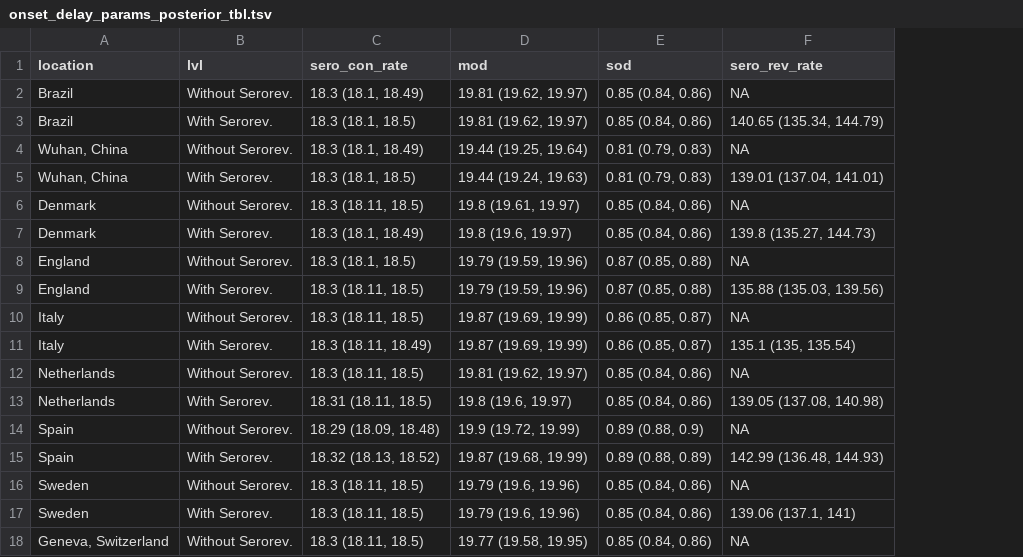
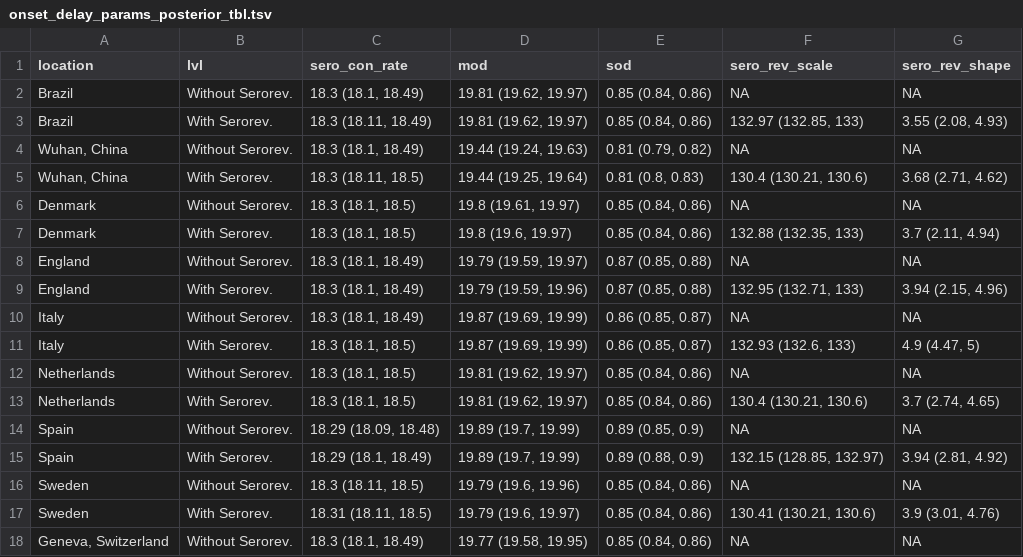
Before and after one commit to mrc-ide/reestimate_covidIFR_analysis, a TSV file: tables/final_tables/onset_delay_params_posterior_tbl.tsv, drawn as a sheet; only a part is shown; the diff covers the shown part only; the diff names each change by its address in the sheet, - before the commit and + after, or states it on an @@ line.

```diff
--- a/tables/final_tables/onset_delay_params_posterior_tbl.tsv
+++ b/tables/final_tables/onset_delay_params_posterior_tbl.tsv
+column G (sero_rev_shape), rows 2-18: NA | 3.55 (2.08, 4.93) | NA | 3.68 (2.71, 4.62) | NA | 3.7 (2.11, 4.94) | NA | 3.94 (2.15, 4.96) | NA | 4.9 (4.47, 5) | NA | 3.7 (2.74, 4.65) | NA | 3.94 (2.81, 4.92) | NA | 3.9 (3.01, 4.76) | NA
-F1: sero_rev_rate
+F1: sero_rev_scale
-C3 (sero_con_rate): 18.3 (18.1, 18.5)
+C3 (sero_con_rate): 18.3 (18.11, 18.49)
-F3 (sero_rev_scale): 140.65 (135.34, 144.79)
+F3 (sero_rev_scale): 132.97 (132.85, 133)
-D4 (mod): 19.44 (19.25, 19.64)
+D4 (mod): 19.44 (19.24, 19.63)
-E4 (sod): 0.81 (0.79, 0.83)
+E4 (sod): 0.81 (0.79, 0.82)
-C5 (sero_con_rate): 18.3 (18.1, 18.5)
+C5 (sero_con_rate): 18.3 (18.11, 18.5)
-D5 (mod): 19.44 (19.24, 19.63)
+D5 (mod): 19.44 (19.25, 19.64)
-E5 (sod): 0.81 (0.79, 0.83)
+E5 (sod): 0.81 (0.8, 0.83)
-F5 (sero_rev_scale): 139.01 (137.04, 141.01)
+F5 (sero_rev_scale): 130.4 (130.21, 130.6)
-C6 (sero_con_rate): 18.3 (18.11, 18.5)
+C6 (sero_con_rate): 18.3 (18.1, 18.5)
-C7 (sero_con_rate): 18.3 (18.1, 18.49)
+C7 (sero_con_rate): 18.3 (18.1, 18.5)
-F7 (sero_rev_scale): 139.8 (135.27, 144.73)
+F7 (sero_rev_scale): 132.88 (132.35, 133)
-C8 (sero_con_rate): 18.3 (18.1, 18.5)
+C8 (sero_con_rate): 18.3 (18.1, 18.49)
-D8 (mod): 19.79 (19.59, 19.96)
+D8 (mod): 19.79 (19.59, 19.97)
-C9:C10 (sero_con_rate): 18.3 (18.11, 18.5)
+C9:C10 (sero_con_rate): 18.3 (18.1, 18.49)
-F9 (sero_rev_scale): 135.88 (135.03, 139.56)
+F9 (sero_rev_scale): 132.95 (132.71, 133)
-C11 (sero_con_rate): 18.3 (18.11, 18.49)
+C11 (sero_con_rate): 18.3 (18.1, 18.5)
-F11 (sero_rev_scale): 135.1 (135, 135.54)
+F11 (sero_rev_scale): 132.93 (132.6, 133)
-C12 (sero_con_rate): 18.3 (18.11, 18.5)
+C12 (sero_con_rate): 18.3 (18.1, 18.5)
-C13 (sero_con_rate): 18.31 (18.11, 18.5)
+C13 (sero_con_rate): 18.3 (18.1, 18.5)
-D13 (mod): 19.8 (19.6, 19.97)
+D13 (mod): 19.81 (19.62, 19.97)
-F13 (sero_rev_scale): 139.05 (137.08, 140.98)
+F13 (sero_rev_scale): 130.4 (130.21, 130.6)
-D14 (mod): 19.9 (19.72, 19.99)
+D14 (mod): 19.89 (19.7, 19.99)
-E14 (sod): 0.89 (0.88, 0.9)
+E14 (sod): 0.89 (0.85, 0.9)
-C15 (sero_con_rate): 18.32 (18.13, 18.52)
+C15 (sero_con_rate): 18.29 (18.1, 18.49)
-D15 (mod): 19.87 (19.68, 19.99)
+D15 (mod): 19.89 (19.7, 19.99)
-E15 (sod): 0.89 (0.88, 0.89)
+E15 (sod): 0.89 (0.88, 0.9)
-F15 (sero_rev_scale): 142.99 (136.48, 144.93)
+F15 (sero_rev_scale): 132.15 (128.85, 132.97)
-C17 (sero_con_rate): 18.3 (18.11, 18.5)
+C17 (sero_con_rate): 18.31 (18.11, 18.5)
-D17 (mod): 19.79 (19.6, 19.96)
+D17 (mod): 19.79 (19.6, 19.97)
-F17 (sero_rev_scale): 139.06 (137.1, 141)
+F17 (sero_rev_scale): 130.41 (130.21, 130.6)
-C18 (sero_con_rate): 18.3 (18.11, 18.5)
+C18 (sero_con_rate): 18.3 (18.1, 18.49)
```
Also changed, not shown: 12 edited cells elsewhere in this file, tables/final_tables/age_specific_ifr_data.tsv, tables/final_tables/overall_best_est_for_age_IFRs.tsv, 8 other files.
